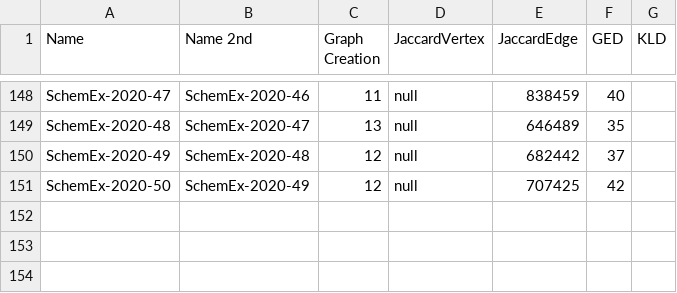
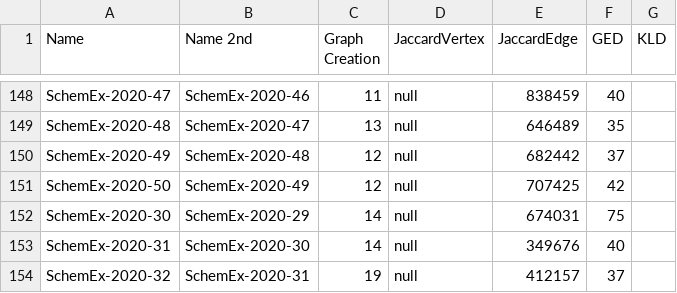
Before and after one commit to JustinMuecke/TemporalGraphDifferences, a CSV file: DiffernecesOfSummaries/Results/SchemEx-2020-binaryCompTimes.csv, drawn as a sheet; only a part is shown, gaps mark what is left out; the diff names each change by its address in the sheet, - before the commit and + after, or states it on an @@ line.

```diff
--- a/DiffernecesOfSummaries/Results/SchemEx-2020-binaryCompTimes.csv
+++ b/DiffernecesOfSummaries/Results/SchemEx-2020-binaryCompTimes.csv
+row 152: SchemEx-2020-30 | SchemEx-2020-29 | 14 | null | 674031 | 75
+row 153: SchemEx-2020-31 | SchemEx-2020-30 | 14 | null | 349676 | 40
+row 154: SchemEx-2020-32 | SchemEx-2020-31 | 19 | null | 412157 | 37
```
Also changed, not shown: DiffernecesOfSummaries/Results/SchemEx-2020-binaryResults.csv, DiffernecesOfSummaries/Results/SchemEx-2020-unaryCompTimes.csv, 5 other files.
